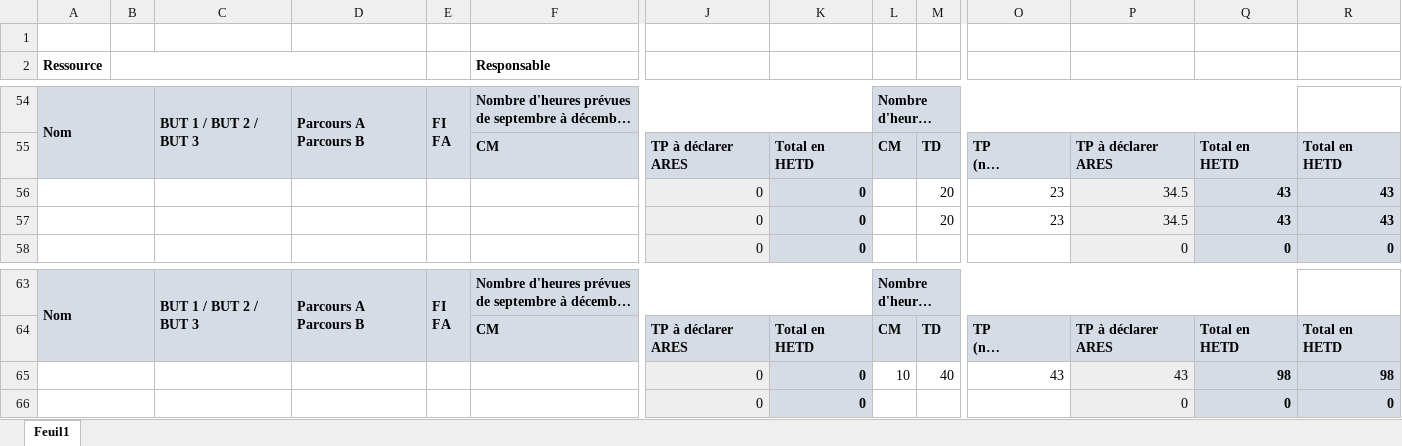
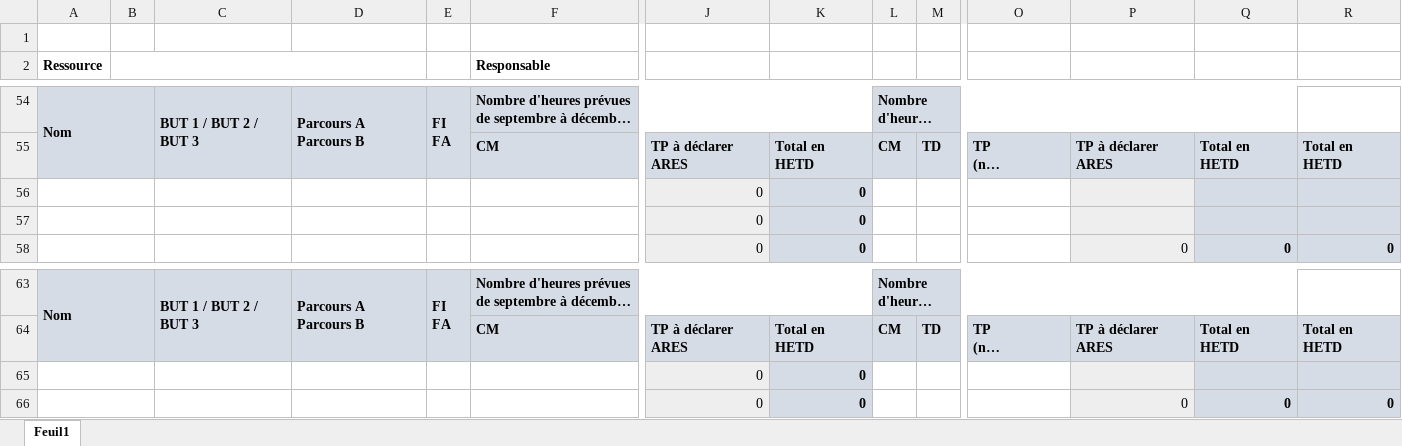
Before and after one commit to chiyeb/SAE-3.01, an Excel workbook: SAE_3_01/fichiers necessaires/fichier_vierge.xlsx, sheet Feuil1, drawn as a sheet; only a part is shown, gaps mark what is left out; long unchanged cells end in …; values as stored, in another font and other column widths than the file's, no borders; removed rows and columns are numbered as before the commit, all else as after; rows hold the shown columns only; the diff names each change by its address in the sheet, - before the commit and + after, or states it on an @@ line.

```diff
--- a/SAE_3_01/fichiers necessaires/fichier_vierge.xlsx (sheet Feuil1)
+++ b/SAE_3_01/fichiers necessaires/fichier_vierge.xlsx (sheet Feuil1)
-row 56:  |  |  |  |  |  | 0 | 0 |  | 20 | 23 | 34.5 | 43 | 43
-row 57:  |  |  |  |  |  | 0 | 0 |  | 20 | 23 | 34.5 | 43 | 43
+row 56:  |  |  |  |  |  | 0 | 0
+row 57:  |  |  |  |  |  | 0 | 0
-row 65:  |  |  |  |  |  | 0 | 0 | 10 | 40 | 43 | 43 | 98 | 98
+row 65:  |  |  |  |  |  | 0 | 0
```
Also changed, not shown: 1 other file.
